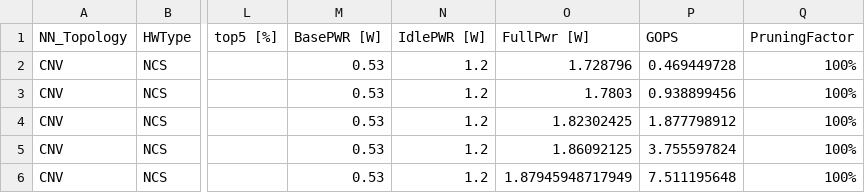
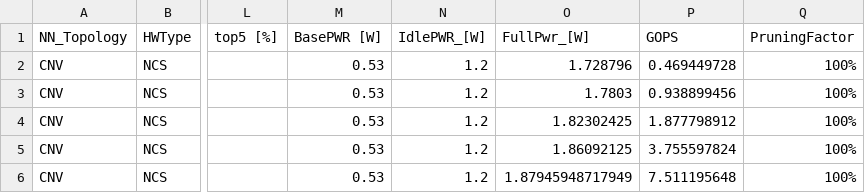
Before and after one commit to RCL-lab/QutibenchWeb, a CSV file: _notebooks/data/cleaned_csv/backup.csv, drawn as a sheet; only a part is shown, gaps mark what is left out; the diff names each change by its address in the sheet, - before the commit and + after, or states it on an @@ line.

```diff
--- a/_notebooks/data/cleaned_csv/backup.csv
+++ b/_notebooks/data/cleaned_csv/backup.csv
-N1: IdlePWR [W]
+N1: IdlePWR_[W]
-O1: FullPwr [W]
+O1: FullPwr_[W]
```
Also changed, not shown: 2 other files.
